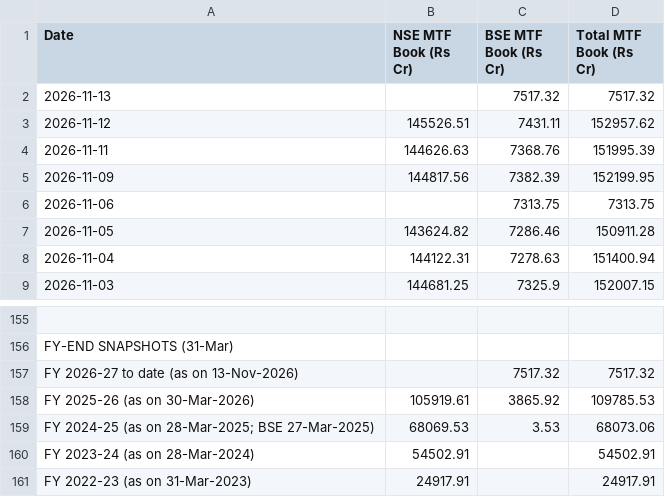
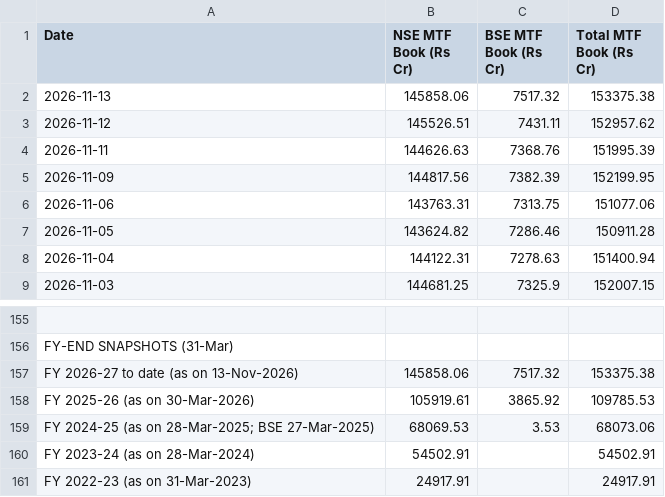
Before and after one commit to Vaibhav130195/NSE-F-O-Turnover-Data, a CSV file: mtf_daily.csv, drawn as a sheet; only a part is shown, gaps mark what is left out.

Commit message:
Update mtf_daily.csv

```diff
--- a/mtf_daily.csv
+++ b/mtf_daily.csv
@@ -1,3 +1,3 @@
 Date,NSE MTF Book (Rs Cr),BSE MTF Book (Rs Cr),Total MTF Book (Rs Cr)
-2026-11-13,,7517.32,7517.32
+2026-11-13,145858.06,7517.32,153375.38
 2026-11-12,145526.51,7431.11,152957.62
@@ -5,3 +5,3 @@ Date,NSE MTF Book (Rs Cr),BSE MTF Book (Rs Cr),Total MTF Book (Rs Cr)
 2026-11-09,144817.56,7382.39,152199.95
-2026-11-06,,7313.75,7313.75
+2026-11-06,143763.31,7313.75,151077.06
 2026-11-05,143624.82,7286.46,150911.28
@@ -156,3 +156,3 @@ Date,NSE MTF Book (Rs Cr),BSE MTF Book (Rs Cr),Total MTF Book (Rs Cr)
 FY-END SNAPSHOTS (31-Mar),,,
-FY 2026-27 to date (as on 13-Nov-2026),,7517.32,7517.32
+FY 2026-27 to date (as on 13-Nov-2026),145858.06,7517.32,153375.38
 FY 2025-26 (as on 30-Mar-2026),105919.61,3865.92,109785.53
```
